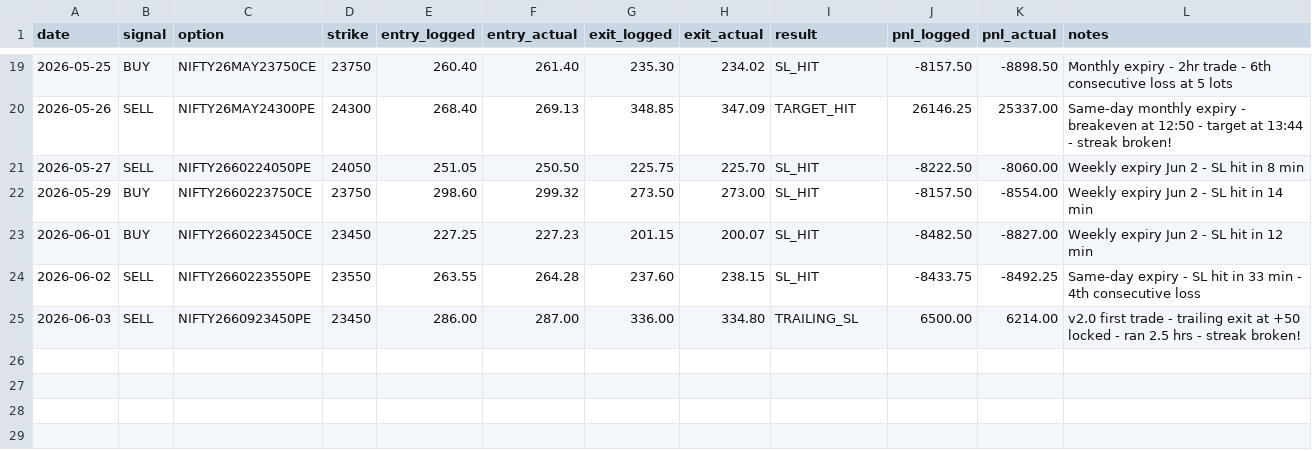
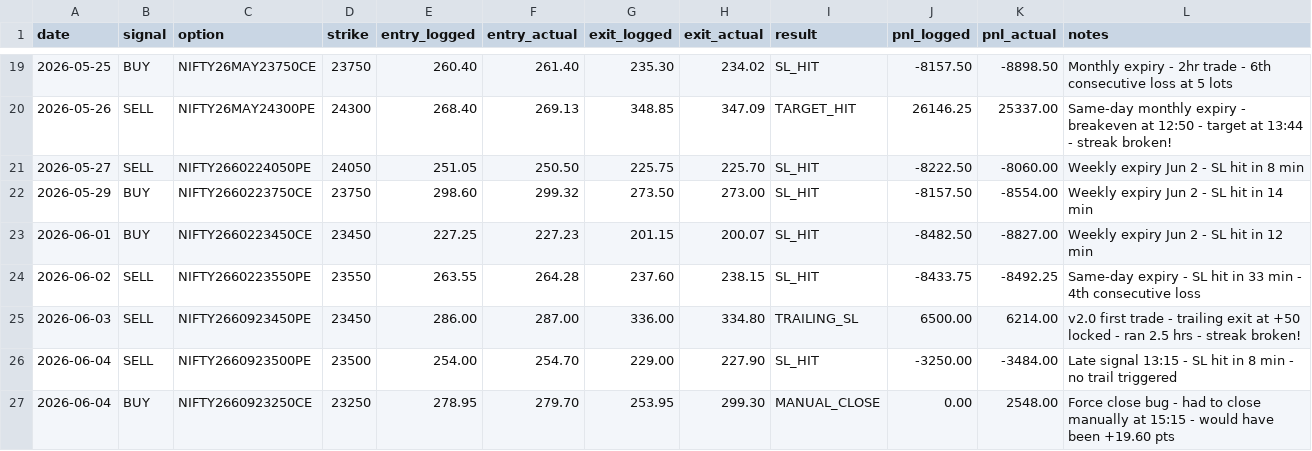
Before and after one commit to umeshkedimi/ema_vwap, a CSV file: trade_journal.csv, drawn as a sheet; only a part is shown, gaps mark what is left out.

Commit message:
Add Jun 4 trades: SL hit -3484, manual close +2548 (force close bug)

```diff
--- a/trade_journal.csv
+++ b/trade_journal.csv
@@ -25 +25,3 @@ date,signal,option,strike,entry_logged,entry_actual,exit_logged,exit_actual,resu
 2026-06-03,SELL,NIFTY2660923450PE,23450,286.00,287.00,336.00,334.80,TRAILING_SL,6500.00,6214.00,v2.0 first trade - trailing exit at +50 locked - ran 2.5 hrs - streak broken!
+2026-06-04,SELL,NIFTY2660923500PE,23500,254.00,254.70,229.00,227.90,SL_HIT,-3250.00,-3484.00,Late signal 13:15 - SL hit in 8 min - no trail triggered
+2026-06-04,BUY,NIFTY2660923250CE,23250,278.95,279.70,253.95,299.30,MANUAL_CLOSE,0.00,2548.00,Force close bug - had to close manually at 15:15 - would have been +19.60 pts
```
